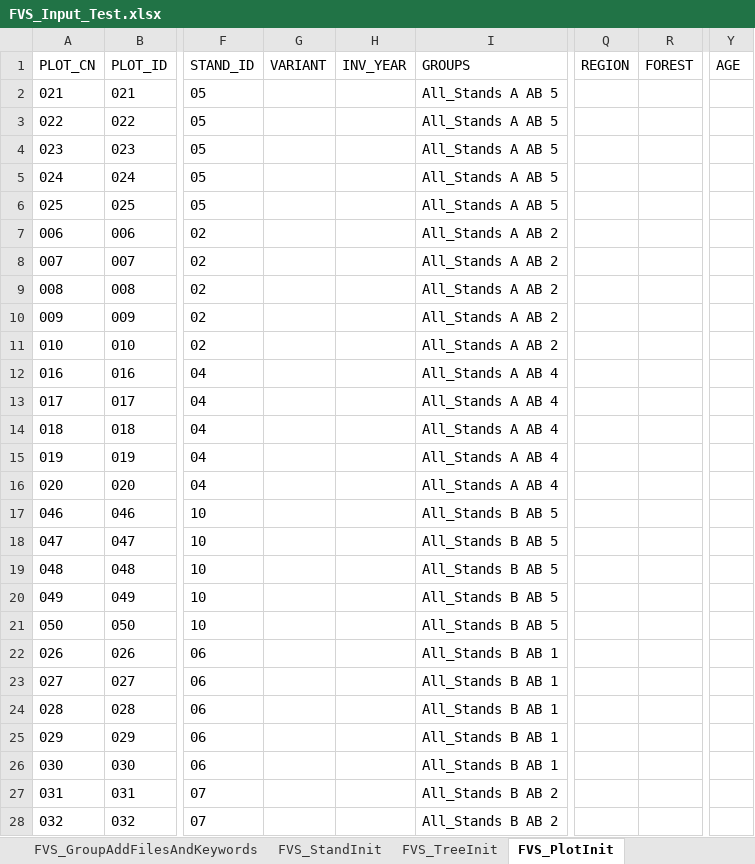
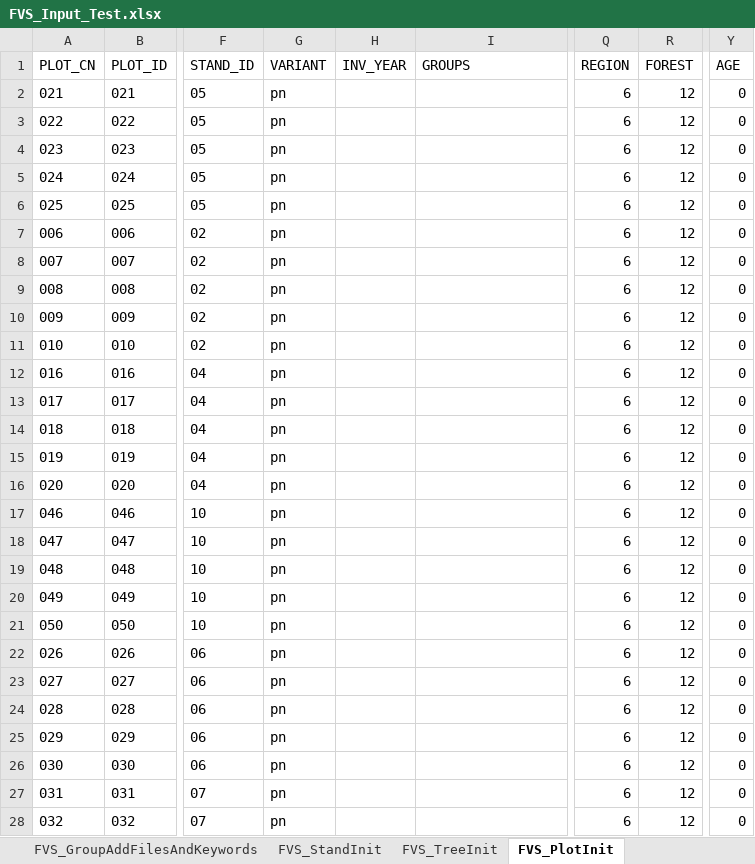
Before and after one commit to LeBoldus-Lab/Apiary_LRR, an Excel workbook: FVS_inputs_update/FVS_Input_Test.xlsx, sheet FVS_PlotInit, drawn as a sheet; only a part is shown, gaps mark what is left out; values as stored, in another font and other column widths than the file's, no borders; the diff covers the shown part only; the diff names each change by its address in the sheet, - before the commit and + after, or states it on an @@ line.

```diff
--- a/FVS_inputs_update/FVS_Input_Test.xlsx (sheet FVS_PlotInit)
+++ b/FVS_inputs_update/FVS_Input_Test.xlsx (sheet FVS_PlotInit)
-G2:G28 (VARIANT): (empty)
+G2:G28 (VARIANT): pn
-I2:I6 (GROUPS): All_Stands A AB 5
+I2:I6 (GROUPS): (empty)
-Q2:Q28 (REGION): (empty)
+Q2:Q28 (REGION): 6
-R2:R28 (FOREST): (empty)
+R2:R28 (FOREST): 12
-Y2:Y28 (AGE): (empty)
+Y2:Y28 (AGE): 0
-I7:I11 (GROUPS): All_Stands A AB 2
+I7:I11 (GROUPS): (empty)
-I12:I16 (GROUPS): All_Stands A AB 4
+I12:I16 (GROUPS): (empty)
-I17:I21 (GROUPS): All_Stands B AB 5
+I17:I21 (GROUPS): (empty)
-I22:I26 (GROUPS): All_Stands B AB 1
+I22:I26 (GROUPS): (empty)
-I27:I28 (GROUPS): All_Stands B AB 2
+I27:I28 (GROUPS): (empty)
```
Also changed, not shown: 440 edited cells elsewhere in this sheet, sheet FVS_TreeInit, sheet FVS_StandInit, FVS_inputs/FVS_Input_Template.xlsx, 5 other files.
